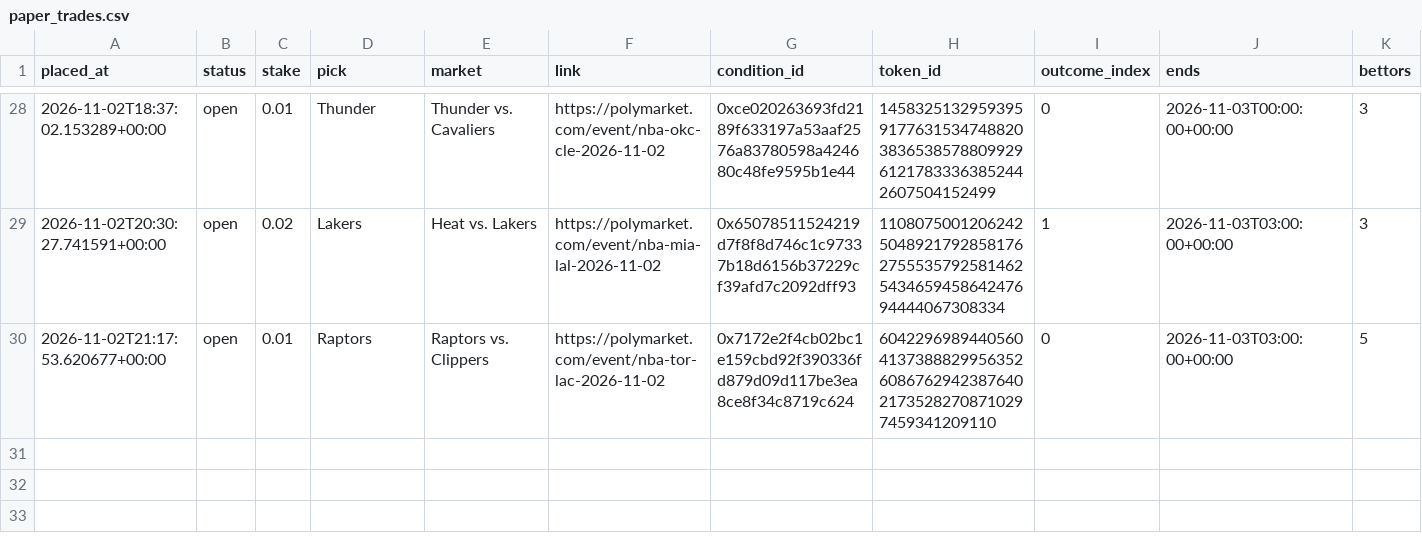
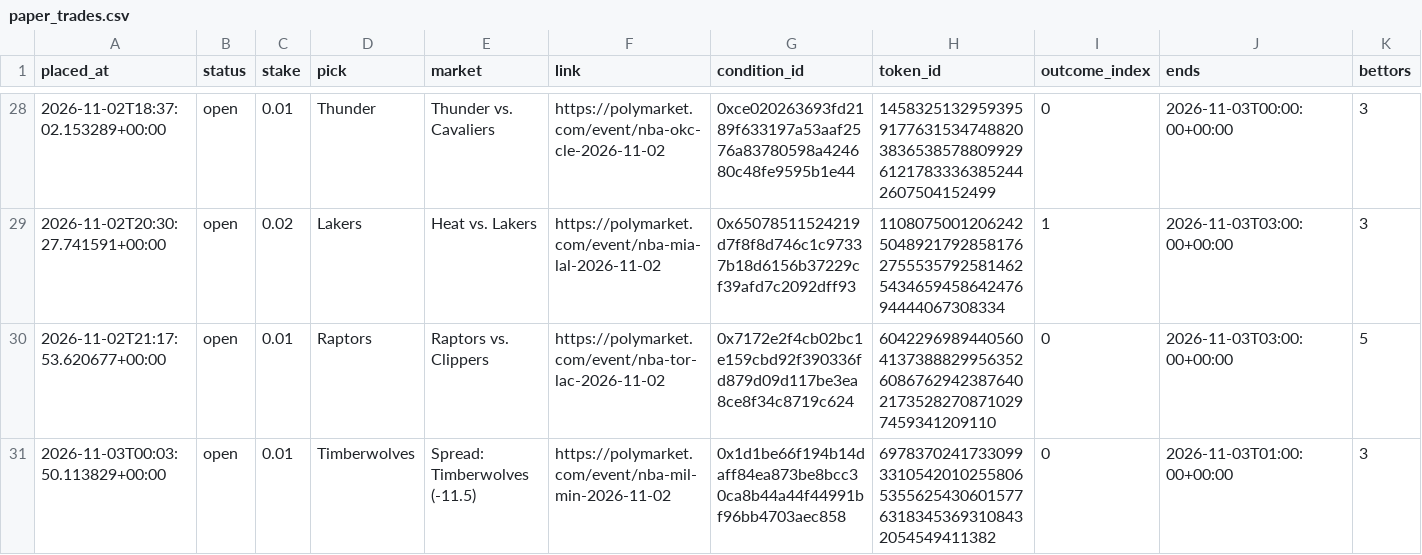
Before and after one commit to bhooder/Polymarket, a CSV file: paper_trades.csv, drawn as a sheet; only a part is shown, gaps mark what is left out; rows hold the shown columns only; the diff names each change by its address in the sheet, - before the commit and + after, or states it on an @@ line.

```diff
--- a/paper_trades.csv
+++ b/paper_trades.csv
+row 31: 2026-11-03T00:03:50.113829+00:00 | open | 0.01 | Timberwolves | Spread: Timberwolves (-11.5) | https://polymarket.com/event/nba-mil-min-2026-11-02 | 0x1d1be66f194b14daff84ea873be8bcc30ca8b44a44f44991bf96bb4703aec858 | 69783702417330993310542010255806535562543060157763183453693108432054549411382 | 0 | 2026-11-03T01:00:00+00:00 | 3
```
Also changed, not shown: paper_trades_b.csv, 4 other files.
